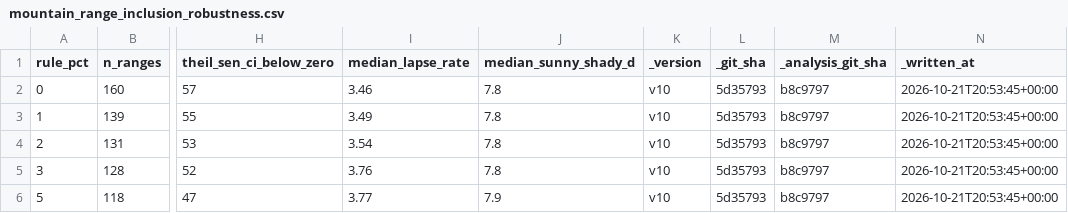
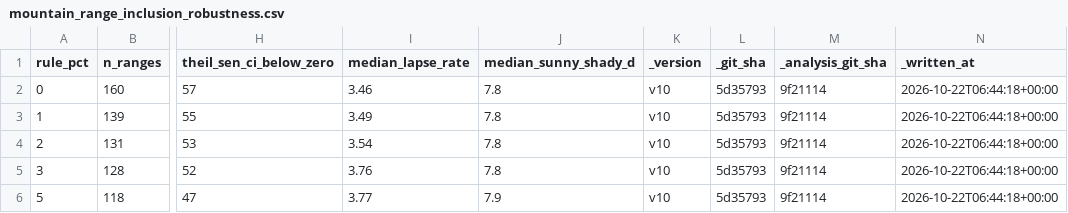
Before and after one commit to egagli/global_snowmelt_runoff_onset_analysis, a CSV file: analyses/mountain_ranges/results/v10/mountain_range_inclusion_robustness.csv, drawn as a sheet; only a part is shown, gaps mark what is left out; the diff names each change by its address in the sheet, - before the commit and + after, or states it on an @@ line.

```diff
--- a/analyses/mountain_ranges/results/v10/mountain_range_inclusion_robustness.csv
+++ b/analyses/mountain_ranges/results/v10/mountain_range_inclusion_robustness.csv
-M2:M6 (_analysis_git_sha): b8c9797
+M2:M6 (_analysis_git_sha): 9f21114
-N2:N6 (_written_at): 2026-10-21T20:53:45+00:00
+N2:N6 (_written_at): 2026-10-22T06:44:18+00:00
```
Also changed, not shown: analyses/mountain_ranges/results/v10/mountain_range_hypsometry.csv, analyses/mountain_ranges/results/v10/mountain_range_statistics.csv, 44 other files.
